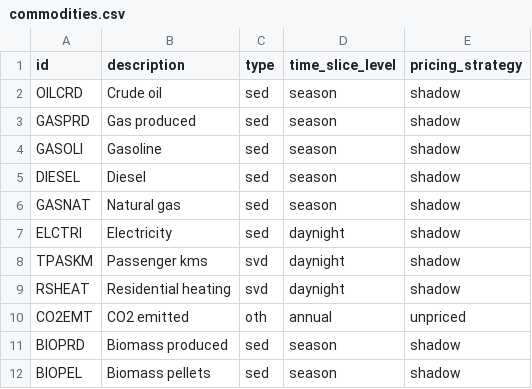
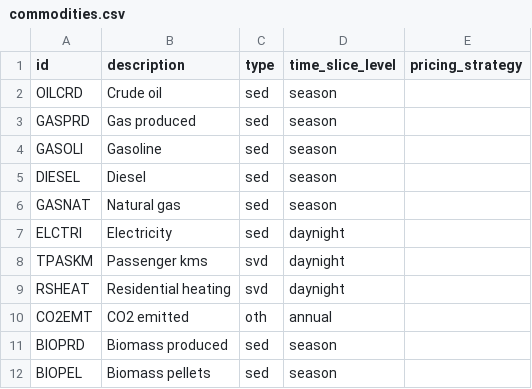
Before and after one commit to EnergySystemsModellingLab/MUSE2, a CSV file: examples/two_outputs/commodities.csv, drawn as a sheet.

```diff
--- a/examples/two_outputs/commodities.csv
+++ b/examples/two_outputs/commodities.csv
@@ -1,12 +1,12 @@
 id,description,type,time_slice_level,pricing_strategy
-OILCRD,Crude oil,sed,season,shadow
-GASPRD,Gas produced,sed,season,shadow
-GASOLI,Gasoline,sed,season,shadow
-DIESEL,Diesel,sed,season,shadow
-GASNAT,Natural gas,sed,season,shadow
-ELCTRI,Electricity,sed,daynight,shadow
-TPASKM,Passenger kms,svd,daynight,shadow
-RSHEAT,Residential heating,svd,daynight,shadow
-CO2EMT,CO2 emitted,oth,annual,unpriced
-BIOPRD,Biomass produced,sed,season,shadow
-BIOPEL,Biomass pellets,sed,season,shadow
+OILCRD,Crude oil,sed,season,
+GASPRD,Gas produced,sed,season,
+GASOLI,Gasoline,sed,season,
+DIESEL,Diesel,sed,season,
+GASNAT,Natural gas,sed,season,
+ELCTRI,Electricity,sed,daynight,
+TPASKM,Passenger kms,svd,daynight,
+RSHEAT,Residential heating,svd,daynight,
+CO2EMT,CO2 emitted,oth,annual,
+BIOPRD,Biomass produced,sed,season,
+BIOPEL,Biomass pellets,sed,season,
```
Also changed, not shown: examples/circularity/commodities.csv, examples/missing_commodity/commodities.csv, 2 other files.
